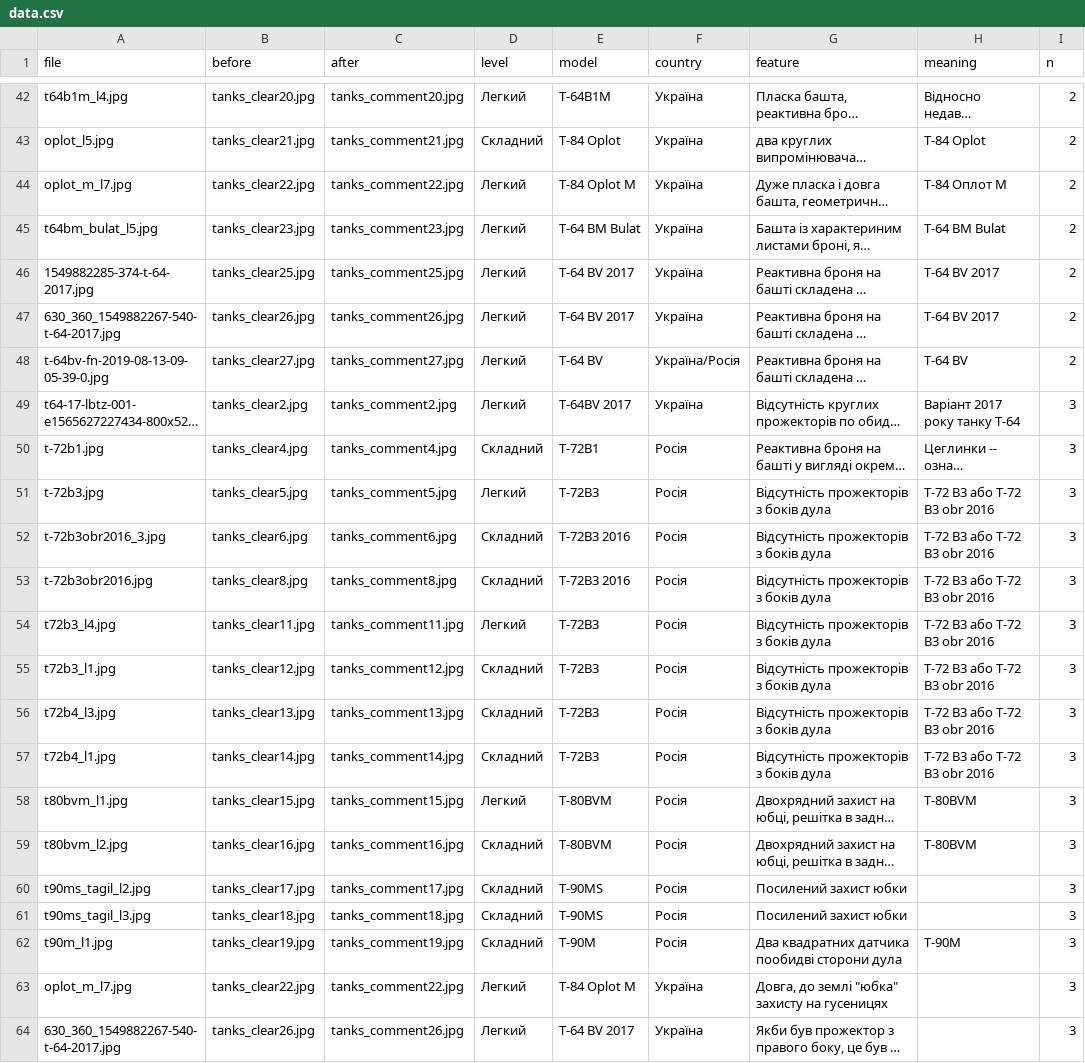
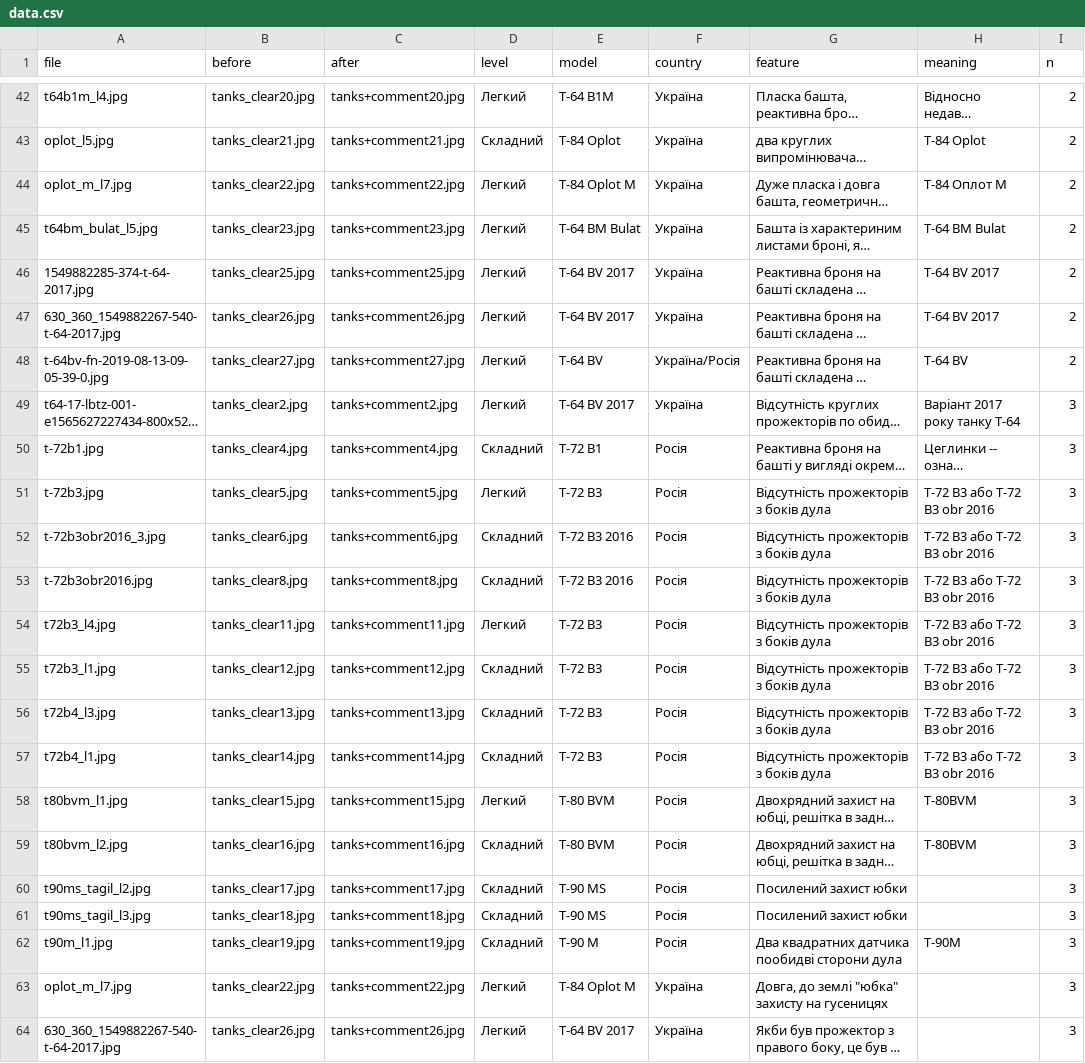
Before and after one commit to texty/tanks_game, a CSV file: data/data.csv, drawn as a sheet; only a part is shown, gaps mark what is left out; long unchanged cells end in …; the diff covers the shown part only; the diff names each change by its address in the sheet, - before the commit and + after, or states it on an @@ line.

```diff
--- a/data/data.csv
+++ b/data/data.csv
-C42 (after): tanks_comment20.jpg
+C42 (after): tanks+comment20.jpg
-E42 (model): T-64B1M
+E42 (model): T-64 B1M
-C43 (after): tanks_comment21.jpg
+C43 (after): tanks+comment21.jpg
-C44 (after): tanks_comment22.jpg
+C44 (after): tanks+comment22.jpg
-C45 (after): tanks_comment23.jpg
+C45 (after): tanks+comment23.jpg
-C46 (after): tanks_comment25.jpg
+C46 (after): tanks+comment25.jpg
-C47 (after): tanks_comment26.jpg
+C47 (after): tanks+comment26.jpg
-C48 (after): tanks_comment27.jpg
+C48 (after): tanks+comment27.jpg
-C49 (after): tanks_comment2.jpg
+C49 (after): tanks+comment2.jpg
-E49 (model): T-64BV 2017
+E49 (model): T-64 BV 2017
-C50 (after): tanks_comment4.jpg
+C50 (after): tanks+comment4.jpg
-E50 (model): T-72B1
+E50 (model): T-72 B1
-C51 (after): tanks_comment5.jpg
+C51 (after): tanks+comment5.jpg
-E51 (model): T-72B3
+E51 (model): T-72 B3
-C52 (after): tanks_comment6.jpg
+C52 (after): tanks+comment6.jpg
-E52:E53 (model): T-72B3 2016
+E52:E53 (model): T-72 B3 2016
-C53 (after): tanks_comment8.jpg
+C53 (after): tanks+comment8.jpg
-C54 (after): tanks_comment11.jpg
+C54 (after): tanks+comment11.jpg
-E54:E57 (model): T-72B3
+E54:E57 (model): T-72 B3
-C55 (after): tanks_comment12.jpg
+C55 (after): tanks+comment12.jpg
-C56 (after): tanks_comment13.jpg
+C56 (after): tanks+comment13.jpg
-C57 (after): tanks_comment14.jpg
+C57 (after): tanks+comment14.jpg
-C58 (after): tanks_comment15.jpg
+C58 (after): tanks+comment15.jpg
-E58:E59 (model): T-80BVM
+E58:E59 (model): T-80 BVM
-C59 (after): tanks_comment16.jpg
+C59 (after): tanks+comment16.jpg
-C60 (after): tanks_comment17.jpg
+C60 (after): tanks+comment17.jpg
-E60:E61 (model): T-90MS
+E60:E61 (model): T-90 MS
-C61 (after): tanks_comment18.jpg
+C61 (after): tanks+comment18.jpg
-C62 (after): tanks_comment19.jpg
+C62 (after): tanks+comment19.jpg
-E62 (model): T-90M
+E62 (model): T-90 M
-C63 (after): tanks_comment22.jpg
+C63 (after): tanks+comment22.jpg
-C64 (after): tanks_comment26.jpg
+C64 (after): tanks+comment26.jpg
```
Also changed, not shown: 85 edited cells elsewhere in this file.
